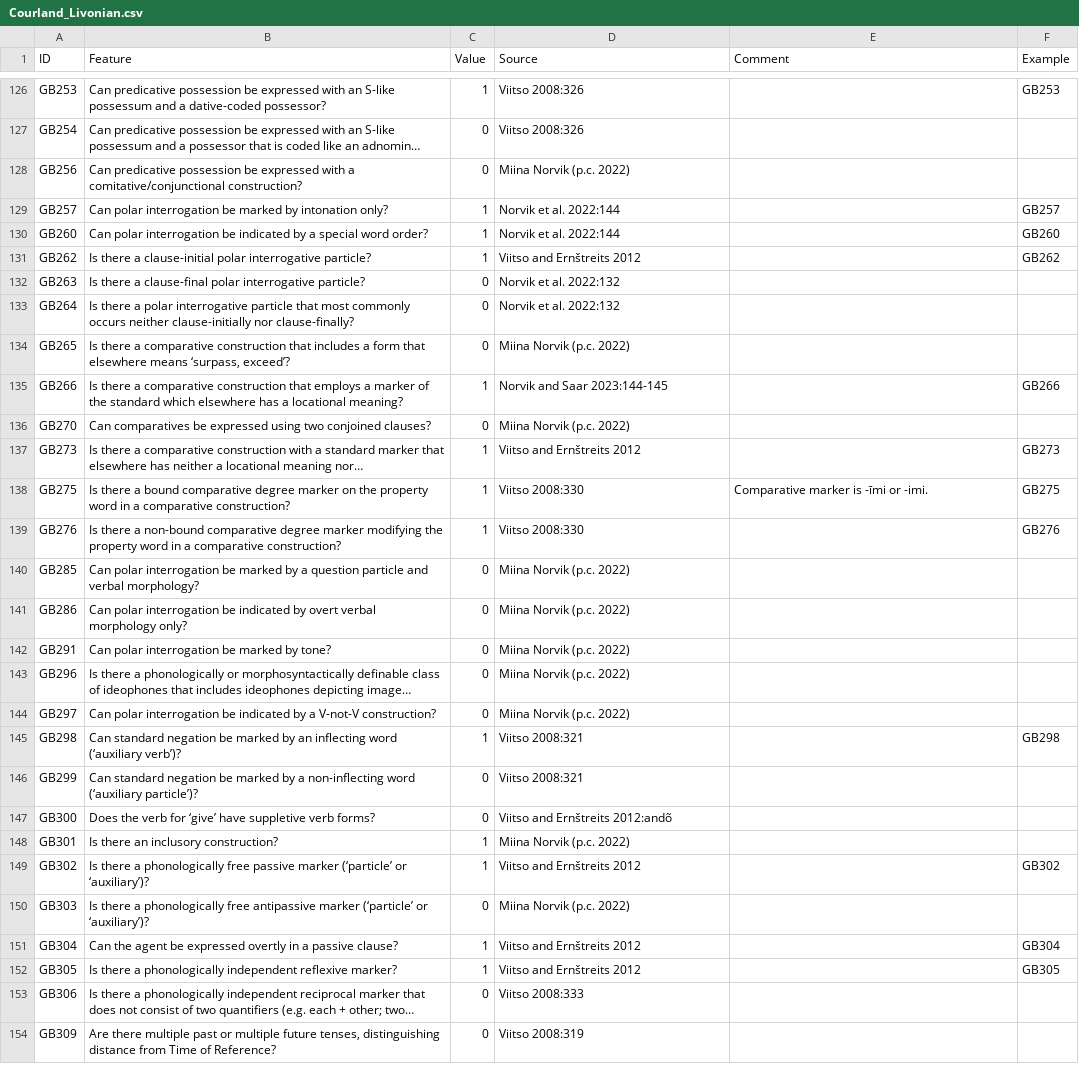
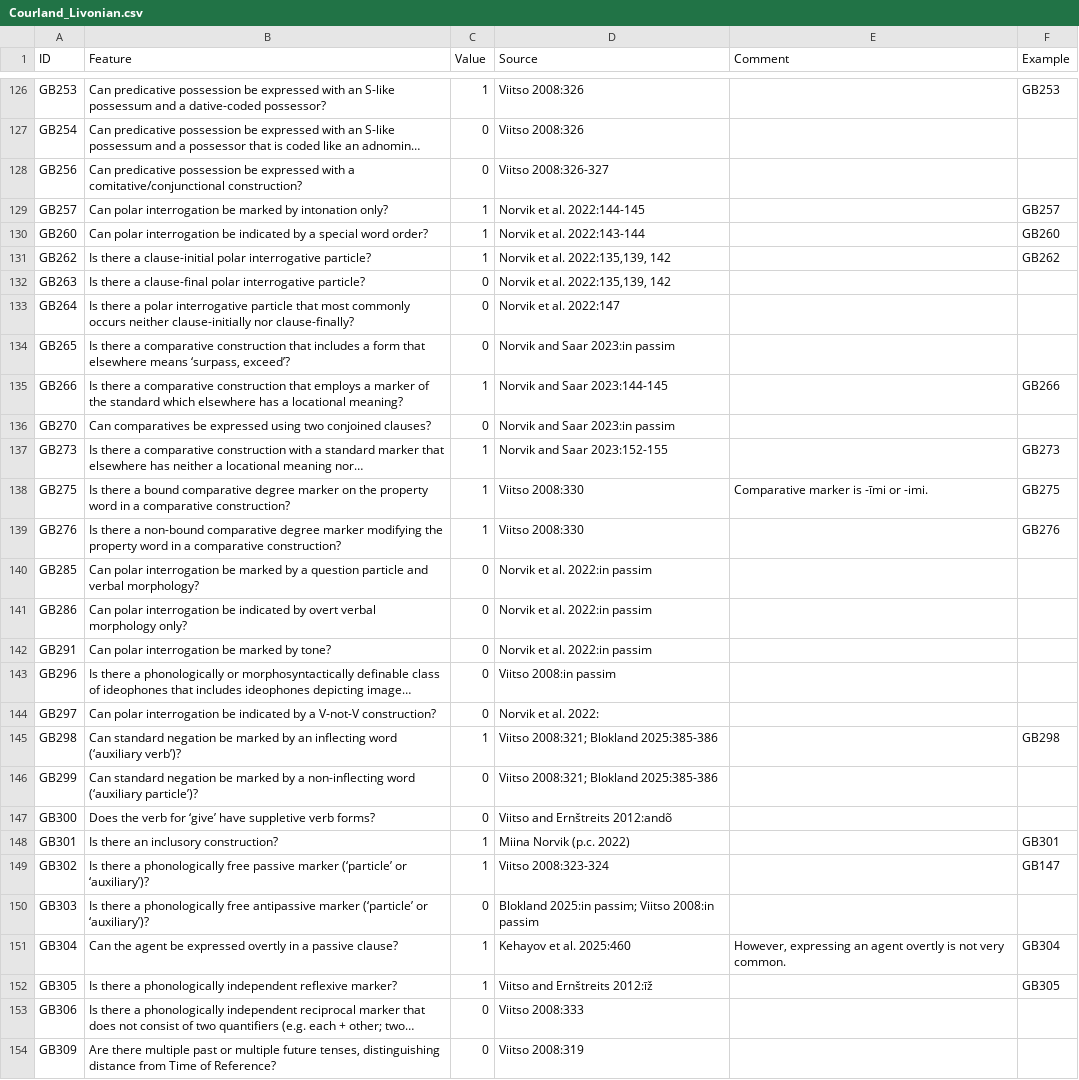
Before and after one commit to bedlan/uratyp-1, a CSV file: raw/GB/language-tables/Courland_Livonian.csv, drawn as a sheet; only a part is shown, gaps mark what is left out; long unchanged cells end in …; the diff covers the shown part only; the diff names each change by its address in the sheet, - before the commit and + after, or states it on an @@ line.

```diff
--- a/raw/GB/language-tables/Courland_Livonian.csv
+++ b/raw/GB/language-tables/Courland_Livonian.csv
-D128 (Source): Miina Norvik (p.c. 2022)
+D128 (Source): Viitso 2008:326-327
-D129 (Source): Norvik et al. 2022:144
+D129 (Source): Norvik et al. 2022:144-145
-D130 (Source): Norvik et al. 2022:144
+D130 (Source): Norvik et al. 2022:143-144
-D131 (Source): Viitso and Ernštreits 2012
+D131 (Source): Norvik et al. 2022:135,139, 142
-D132 (Source): Norvik et al. 2022:132
+D132 (Source): Norvik et al. 2022:135,139, 142
-D133 (Source): Norvik et al. 2022:132
+D133 (Source): Norvik et al. 2022:147
-D134 (Source): Miina Norvik (p.c. 2022)
+D134 (Source): Norvik and Saar 2023:in passim
-D136 (Source): Miina Norvik (p.c. 2022)
+D136 (Source): Norvik and Saar 2023:in passim
-D137 (Source): Viitso and Ernštreits 2012
+D137 (Source): Norvik and Saar 2023:152-155
-D140:D142 (Source): Miina Norvik (p.c. 2022)
+D140:D142 (Source): Norvik et al. 2022:in passim
-D143 (Source): Miina Norvik (p.c. 2022)
+D143 (Source): Viitso 2008:in passim
-D144 (Source): Miina Norvik (p.c. 2022)
+D144 (Source): Norvik et al. 2022:
-D145:D146 (Source): Viitso 2008:321
+D145:D146 (Source): Viitso 2008:321; Blokland 2025:385-386
-F148 (Example): (empty)
+F148 (Example): GB301
-D149 (Source): Viitso and Ernštreits 2012
+D149 (Source): Viitso 2008:323-324
-F149 (Example): GB302
+F149 (Example): GB147
-D150 (Source): Miina Norvik (p.c. 2022)
+D150 (Source): Blokland 2025:in passim; Viitso 2008:in passim
-D151 (Source): Viitso and Ernštreits 2012
+D151 (Source): Kehayov et al. 2025:460
-E151 (Comment): (empty)
+E151 (Comment): However, expressing an agent overtly is not very common.
-D152 (Source): Viitso and Ernštreits 2012
+D152 (Source): Viitso and Ernštreits 2012:īž
```
Also changed, not shown: 160 edited cells elsewhere in this file.
